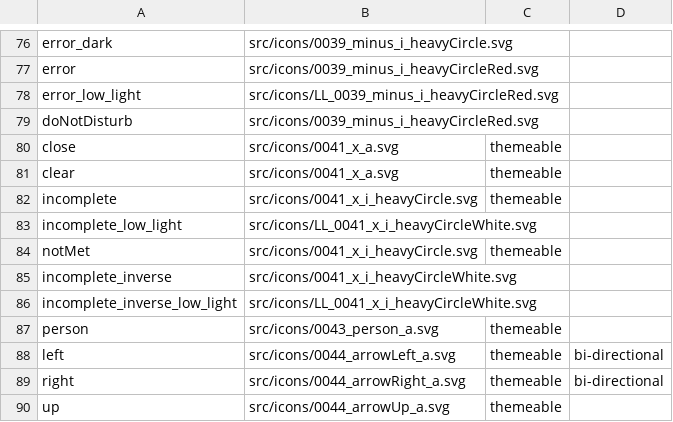
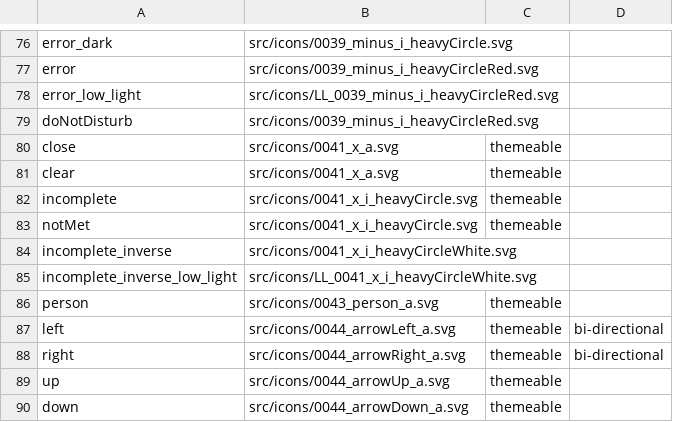
Before and after one commit to oracle-samples/one-cerner-style-icons, a CSV file: src/CernerOneIcons-CSV.csv, drawn as a sheet; only a part is shown, gaps mark what is left out; the shorter side is filled out with more unchanged rows.

```diff
--- a/src/CernerOneIcons-CSV.csv
+++ b/src/CernerOneIcons-CSV.csv
@@ -82,3 +82,2 @@ clear,src/icons/0041_x_a.svg,themeable ,
 incomplete,src/icons/0041_x_i_heavyCircle.svg,themeable ,
-incomplete_low_light,src/icons/LL_0041_x_i_heavyCircleWhite.svg,,
 notMet,src/icons/0041_x_i_heavyCircle.svg,themeable ,
```
Also changed, not shown: 1 other file.
